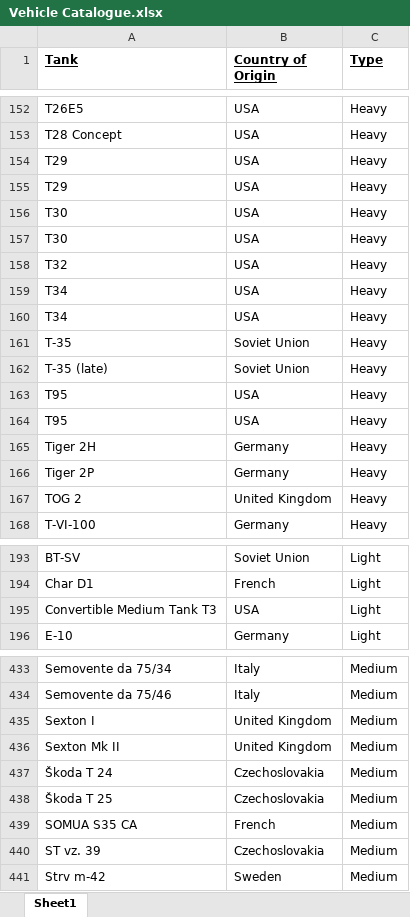
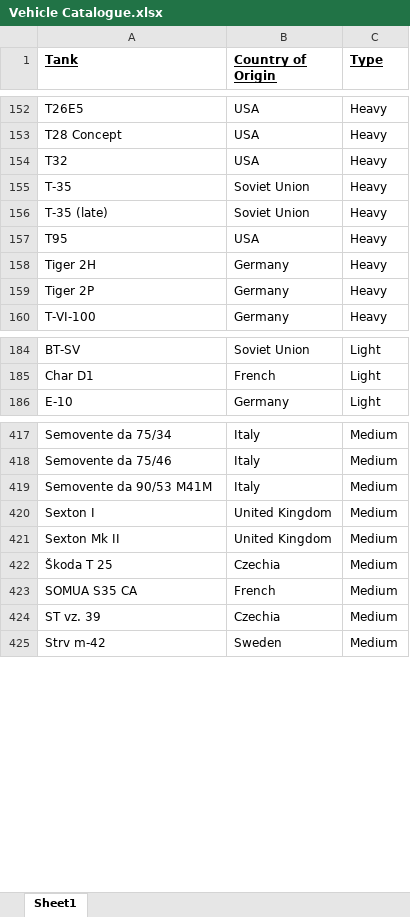
Before and after one commit to SilverInc2001/Ostfront-Tank-Collection, an Excel workbook: Vehicle Catalogue.xlsx, sheet Sheet1, drawn as a sheet; only a part is shown, gaps mark what is left out; values as stored, in another font and other column widths than the file's, no borders; removed rows and columns are numbered as before the commit, all else as after; the diff covers the shown part only; the diff names each change by its address in the sheet, - before the commit and + after, or states it on an @@ line.

Commit message:
Update Vehicle Catalogue.xlsx

```diff
--- a/Vehicle Catalogue.xlsx (sheet Sheet1)
+++ b/Vehicle Catalogue.xlsx (sheet Sheet1)
-row 154: T29 | USA | Heavy
-row 155: T29 | USA | Heavy
-row 156: T30 | USA | Heavy
-row 157: T30 | USA | Heavy
-row 159: T34 | USA | Heavy
-row 160: T34 | USA | Heavy
-row 164: T95 | USA | Heavy
-row 167: TOG 2 | United Kingdom | Heavy
-row 195: Convertible Medium Tank T3 | USA | Light
+row 419: Semovente da 90/53 M41M | Italy | Medium
-row 437: Škoda T 24 | Czechoslovakia | Medium
-B422 (Country of Origin): Czechoslovakia
+B422 (Country of Origin): Czechia
-B424 (Country of Origin): Czechoslovakia
+B424 (Country of Origin): Czechia
```
Also changed, not shown: 8 removed rows and 7 edited cells elsewhere in this sheet.
